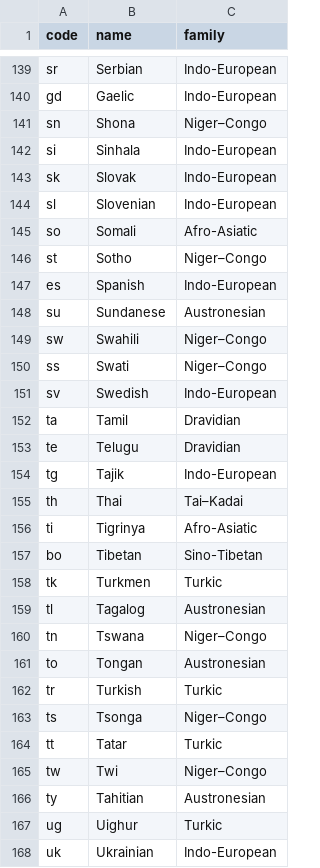
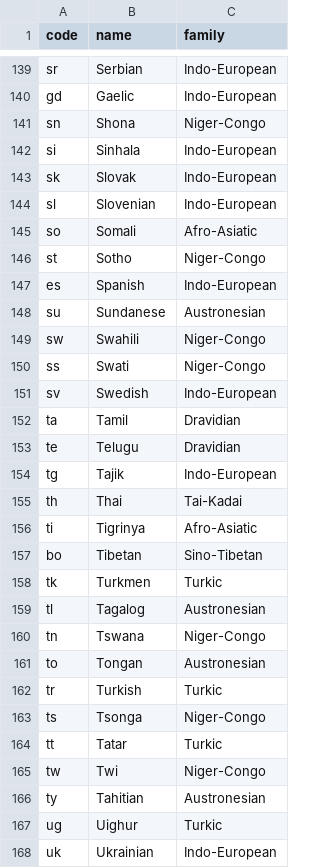
Before and after one commit to regadou/uriel, a CSV file: examples/demographics/Language.csv, drawn as a sheet; only a part is shown, gaps mark what is left out; the diff covers the shown part only.

```diff
--- a/examples/demographics/Language.csv
+++ b/examples/demographics/Language.csv
@@ -140,3 +140,3 @@ sr,Serbian,Indo-European
 gd,Gaelic,Indo-European
-sn,Shona,Niger–Congo
+sn,Shona,Niger-Congo
 si,Sinhala,Indo-European
@@ -145,7 +145,7 @@ sl,Slovenian,Indo-European
 so,Somali,Afro-Asiatic
-st,Sotho,Niger–Congo
+st,Sotho,Niger-Congo
 es,Spanish,Indo-European
 su,Sundanese,Austronesian
-sw,Swahili,Niger–Congo
-ss,Swati,Niger–Congo
+sw,Swahili,Niger-Congo
+ss,Swati,Niger-Congo
 sv,Swedish,Indo-European
@@ -154,3 +154,3 @@ te,Telugu,Dravidian
 tg,Tajik,Indo-European
-th,Thai,Tai–Kadai
+th,Thai,Tai-Kadai
 ti,Tigrinya,Afro-Asiatic
@@ -159,8 +159,8 @@ tk,Turkmen,Turkic
 tl,Tagalog,Austronesian
-tn,Tswana,Niger–Congo
+tn,Tswana,Niger-Congo
 to,Tongan,Austronesian
 tr,Turkish,Turkic
-ts,Tsonga,Niger–Congo
+ts,Tsonga,Niger-Congo
 tt,Tatar,Turkic
-tw,Twi,Niger–Congo
+tw,Twi,Niger-Congo
 ty,Tahitian,Austronesian
```
Also changed, not shown: 28 edited cells elsewhere in this file, 13 other files.
